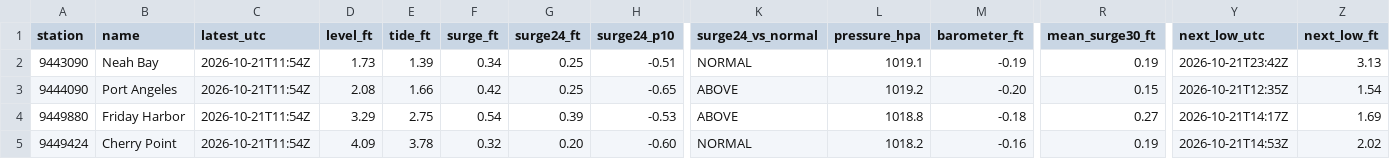
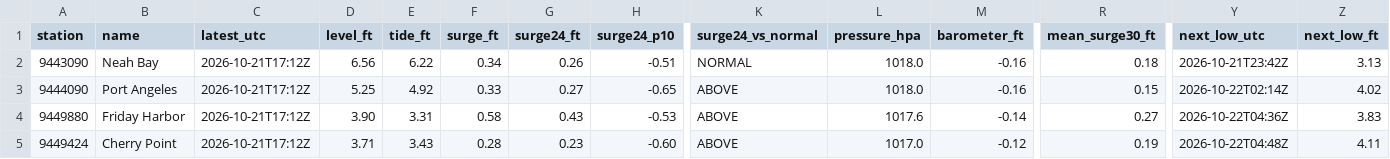
Before and after one commit to bdgroves/puget-tides, a CSV file: now.csv, drawn as a sheet; only a part is shown, gaps mark what is left out; the diff covers the shown part only; the diff names each change by its address in the sheet, - before the commit and + after, or states it on an @@ line.

```diff
--- a/now.csv
+++ b/now.csv
-C2:C5 (latest_utc): 2026-10-21T11:54Z
+C2:C5 (latest_utc): 2026-10-21T17:12Z
-D2 (level_ft): 1.73
+D2 (level_ft): 6.56
-E2 (tide_ft): 1.39
+E2 (tide_ft): 6.22
-G2 (surge24_ft): 0.25
+G2 (surge24_ft): 0.26
-L2 (pressure_hpa): 1019.1
+L2 (pressure_hpa): 1018.0
-M2 (barometer_ft): -0.19
+M2 (barometer_ft): -0.16
-R2 (mean_surge30_ft): 0.19
+R2 (mean_surge30_ft): 0.18
-D3 (level_ft): 2.08
+D3 (level_ft): 5.25
-E3 (tide_ft): 1.66
+E3 (tide_ft): 4.92
-F3 (surge_ft): 0.42
+F3 (surge_ft): 0.33
-G3 (surge24_ft): 0.25
+G3 (surge24_ft): 0.27
-L3 (pressure_hpa): 1019.2
+L3 (pressure_hpa): 1018.0
-M3 (barometer_ft): -0.20
+M3 (barometer_ft): -0.16
-Y3 (next_low_utc): 2026-10-21T12:35Z
+Y3 (next_low_utc): 2026-10-22T02:14Z
-Z3 (next_low_ft): 1.54
+Z3 (next_low_ft): 4.02
-D4 (level_ft): 3.29
+D4 (level_ft): 3.90
-E4 (tide_ft): 2.75
+E4 (tide_ft): 3.31
-F4 (surge_ft): 0.54
+F4 (surge_ft): 0.58
-G4 (surge24_ft): 0.39
+G4 (surge24_ft): 0.43
-L4 (pressure_hpa): 1018.8
+L4 (pressure_hpa): 1017.6
-M4 (barometer_ft): -0.18
+M4 (barometer_ft): -0.14
-Y4 (next_low_utc): 2026-10-21T14:17Z
+Y4 (next_low_utc): 2026-10-22T04:36Z
-Z4 (next_low_ft): 1.69
+Z4 (next_low_ft): 3.83
-D5 (level_ft): 4.09
+D5 (level_ft): 3.71
-E5 (tide_ft): 3.78
+E5 (tide_ft): 3.43
-F5 (surge_ft): 0.32
+F5 (surge_ft): 0.28
-G5 (surge24_ft): 0.20
+G5 (surge24_ft): 0.23
-K5 (surge24_vs_normal): NORMAL
+K5 (surge24_vs_normal): ABOVE
-L5 (pressure_hpa): 1018.2
+L5 (pressure_hpa): 1017.0
-M5 (barometer_ft): -0.16
+M5 (barometer_ft): -0.12
-Y5 (next_low_utc): 2026-10-21T14:53Z
+Y5 (next_low_utc): 2026-10-22T04:48Z
-Z5 (next_low_ft): 2.02
+Z5 (next_low_ft): 4.11
```
Also changed, not shown: 36 edited cells elsewhere in this file, datums.csv, harcon.csv, 6 other files.
